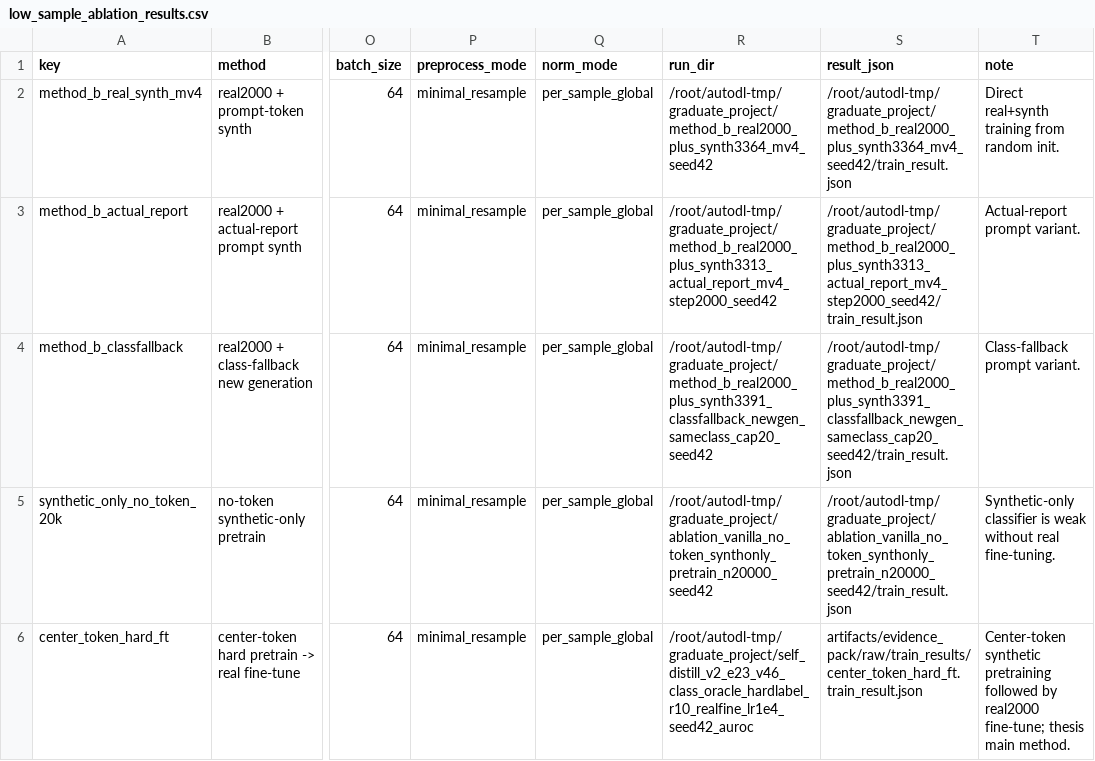
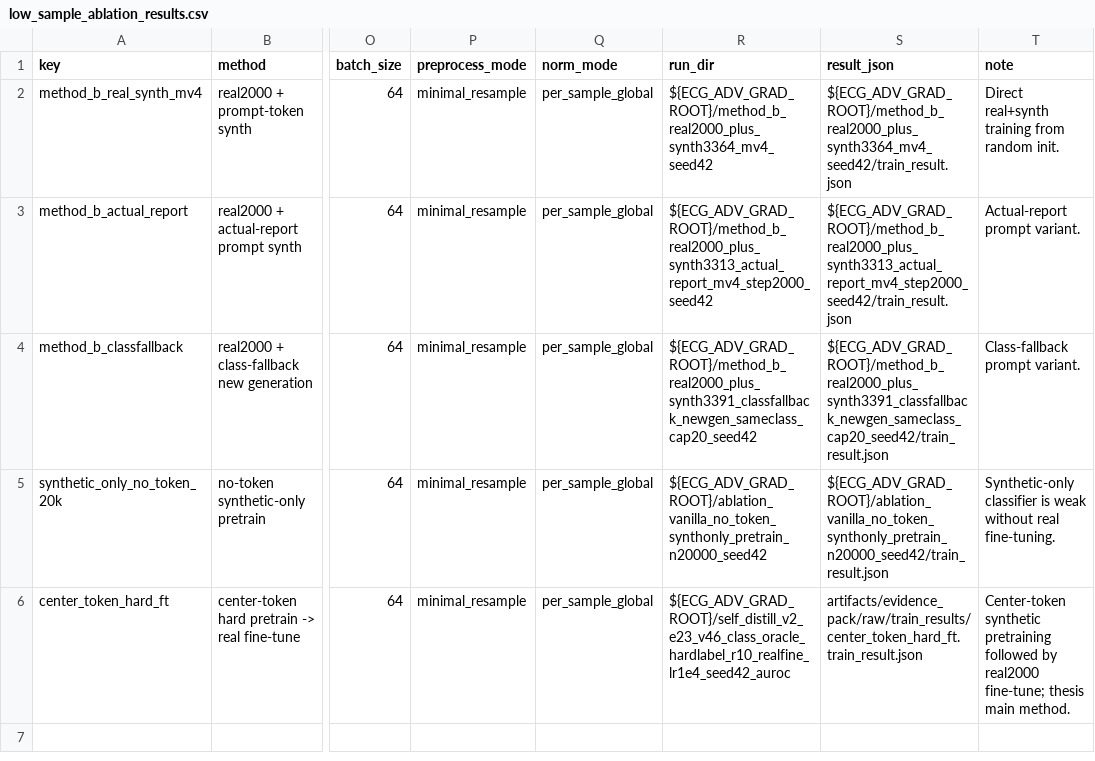
Before and after one commit to NeikuiColacat/ECG_adv, a CSV file: artifacts/evidence_pack/tables/low_sample_ablation_results.csv, drawn as a sheet; only a part is shown, gaps mark what is left out; the diff names each change by its address in the sheet, - before the commit and + after, or states it on an @@ line.

Commit message:
chore: wire table 6.8 archive summaries

```diff
--- a/artifacts/evidence_pack/tables/low_sample_ablation_results.csv
+++ b/artifacts/evidence_pack/tables/low_sample_ablation_results.csv
-R2 (run_dir): /root/autodl-tmp/graduate_project/method_b_real2000_plus_synth3364_mv4_seed42
+R2 (run_dir): ${ECG_ADV_GRAD_ROOT}/method_b_real2000_plus_synth3364_mv4_seed42
-S2 (result_json): /root/autodl-tmp/graduate_project/method_b_real2000_plus_synth3364_mv4_seed42/train_result.json
+S2 (result_json): ${ECG_ADV_GRAD_ROOT}/method_b_real2000_plus_synth3364_mv4_seed42/train_result.json
-R3 (run_dir): /root/autodl-tmp/graduate_project/method_b_real2000_plus_synth3313_actual_report_mv4_step2000_seed42
+R3 (run_dir): ${ECG_ADV_GRAD_ROOT}/method_b_real2000_plus_synth3313_actual_report_mv4_step2000_seed42
-S3 (result_json): /root/autodl-tmp/graduate_project/method_b_real2000_plus_synth3313_actual_report_mv4_step2000_seed42/train_result.json
+S3 (result_json): ${ECG_ADV_GRAD_ROOT}/method_b_real2000_plus_synth3313_actual_report_mv4_step2000_seed42/train_result.json
-R4 (run_dir): /root/autodl-tmp/graduate_project/method_b_real2000_plus_synth3391_classfallback_newgen_sameclass_cap20_seed42
+R4 (run_dir): ${ECG_ADV_GRAD_ROOT}/method_b_real2000_plus_synth3391_classfallback_newgen_sameclass_cap20_seed42
-S4 (result_json): /root/autodl-tmp/graduate_project/method_b_real2000_plus_synth3391_classfallback_newgen_sameclass_cap20_seed42/train_result.json
+S4 (result_json): ${ECG_ADV_GRAD_ROOT}/method_b_real2000_plus_synth3391_classfallback_newgen_sameclass_cap20_seed42/train_result.json
-R5 (run_dir): /root/autodl-tmp/graduate_project/ablation_vanilla_no_token_synthonly_pretrain_n20000_seed42
+R5 (run_dir): ${ECG_ADV_GRAD_ROOT}/ablation_vanilla_no_token_synthonly_pretrain_n20000_seed42
-S5 (result_json): /root/autodl-tmp/graduate_project/ablation_vanilla_no_token_synthonly_pretrain_n20000_seed42/train_result.json
+S5 (result_json): ${ECG_ADV_GRAD_ROOT}/ablation_vanilla_no_token_synthonly_pretrain_n20000_seed42/train_result.json
-R6 (run_dir): /root/autodl-tmp/graduate_project/self_distill_v2_e23_v46_class_oracle_hardlabel_r10_realfine_lr1e4_seed42_auroc
+R6 (run_dir): ${ECG_ADV_GRAD_ROOT}/self_distill_v2_e23_v46_class_oracle_hardlabel_r10_realfine_lr1e4_seed42_auroc
```
Also changed, not shown: 10 other files.
